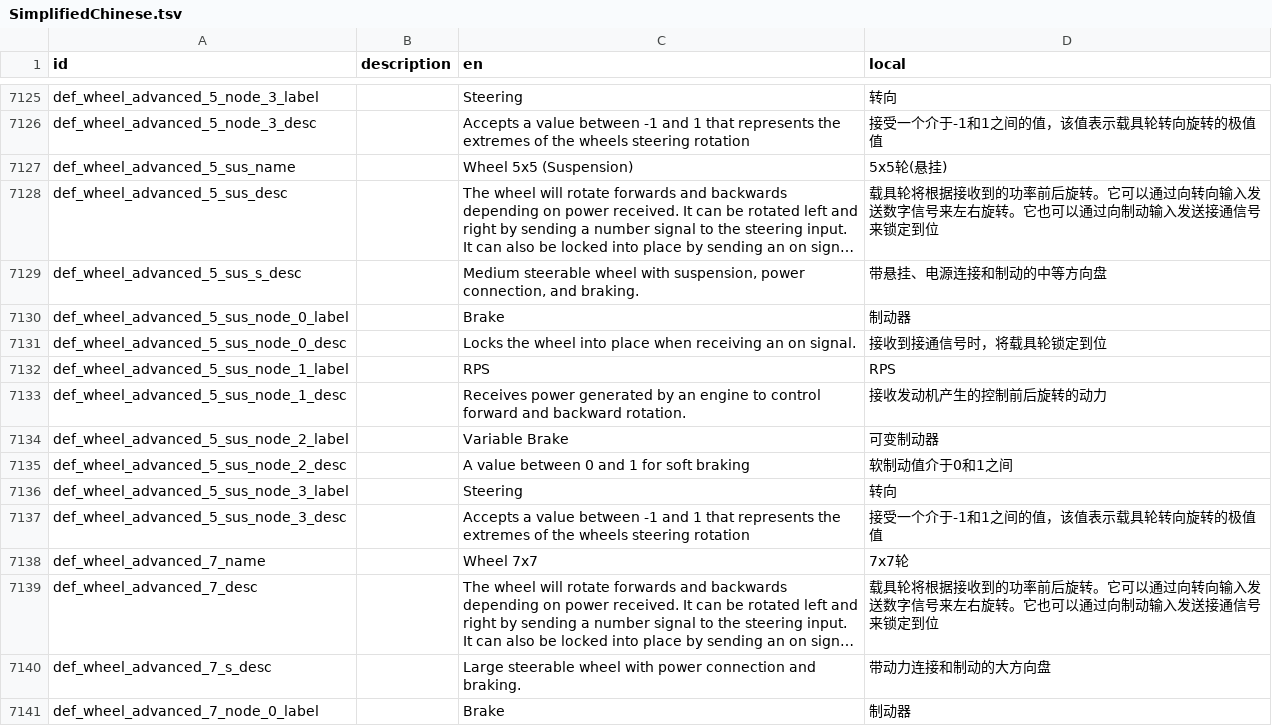
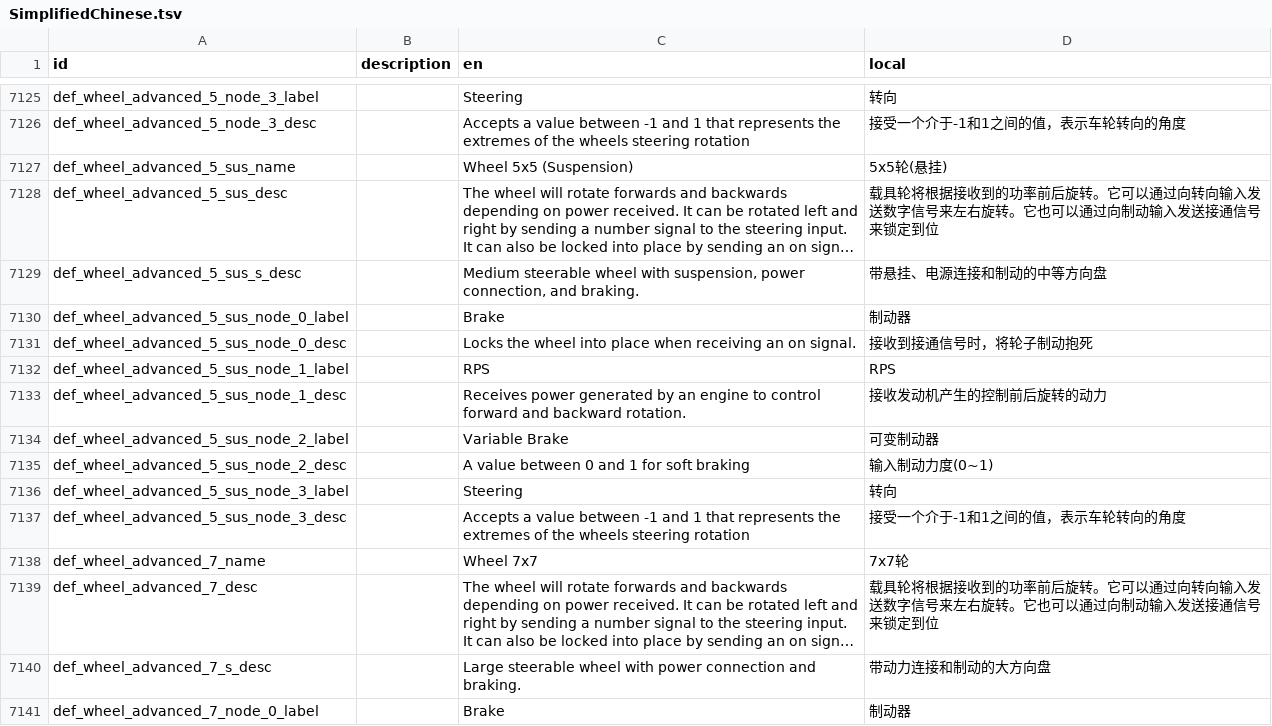
Before and after one commit to BKN46/stormworks-translate-chn, a TSV file: SimplifiedChinese.tsv, drawn as a sheet; only a part is shown, gaps mark what is left out; long unchanged cells end in …; the diff covers the shown part only; the diff names each change by its address in the sheet, - before the commit and + after, or states it on an @@ line.

```diff
--- a/SimplifiedChinese.tsv
+++ b/SimplifiedChinese.tsv
-D7126 (local): 接受一个介于-1和1之间的值，该值表示载具轮转向旋转的极值值
+D7126 (local): 接受一个介于-1和1之间的值，表示车轮转向的角度
-D7131 (local): 接收到接通信号时，将载具轮锁定到位
+D7131 (local): 接收到接通信号时，将轮子制动抱死
-D7135 (local): 软制动值介于0和1之间
+D7135 (local): 输入制动力度(0~1)
-D7137 (local): 接受一个介于-1和1之间的值，该值表示载具轮转向旋转的极值值
+D7137 (local): 接受一个介于-1和1之间的值，表示车轮转向的角度
```
Also changed, not shown: 58 edited cells elsewhere in this file.
